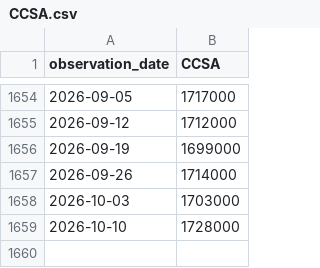
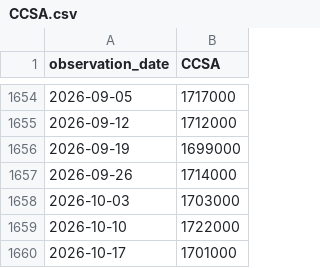
Before and after one commit to seyoungpark12/-, a CSV file: data/raw/CCSA.csv, drawn as a sheet; only a part is shown, gaps mark what is left out.

Commit message:
chore: update data snapshot

```diff
--- a/data/raw/CCSA.csv
+++ b/data/raw/CCSA.csv
@@ -1658,2 +1658,3 @@ observation_date,CCSA
 2026-10-03,1703000
-2026-10-10,1728000
+2026-10-10,1722000
+2026-10-17,1701000
```
Also changed, not shown: data/raw/ICSA.csv, 1 other file.
